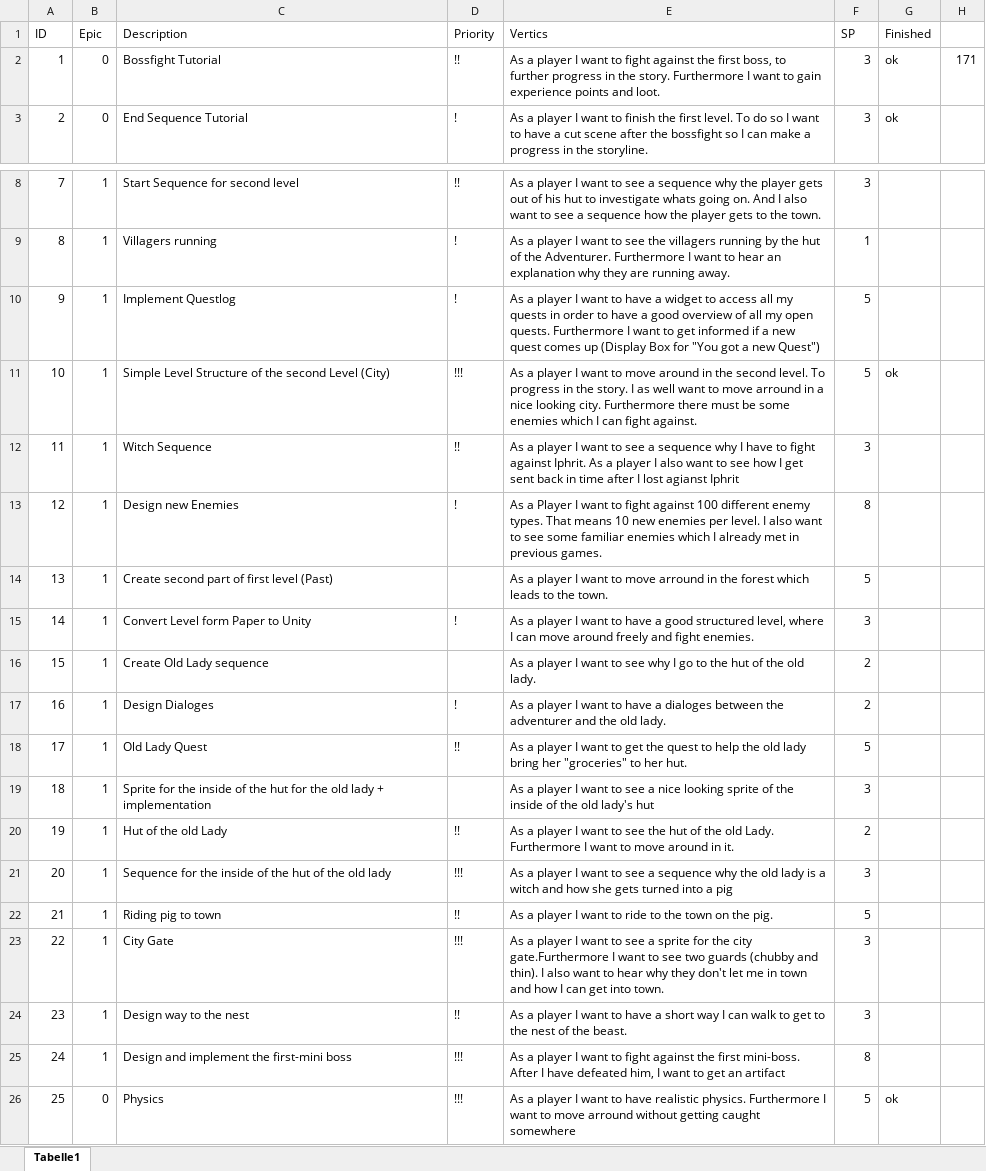
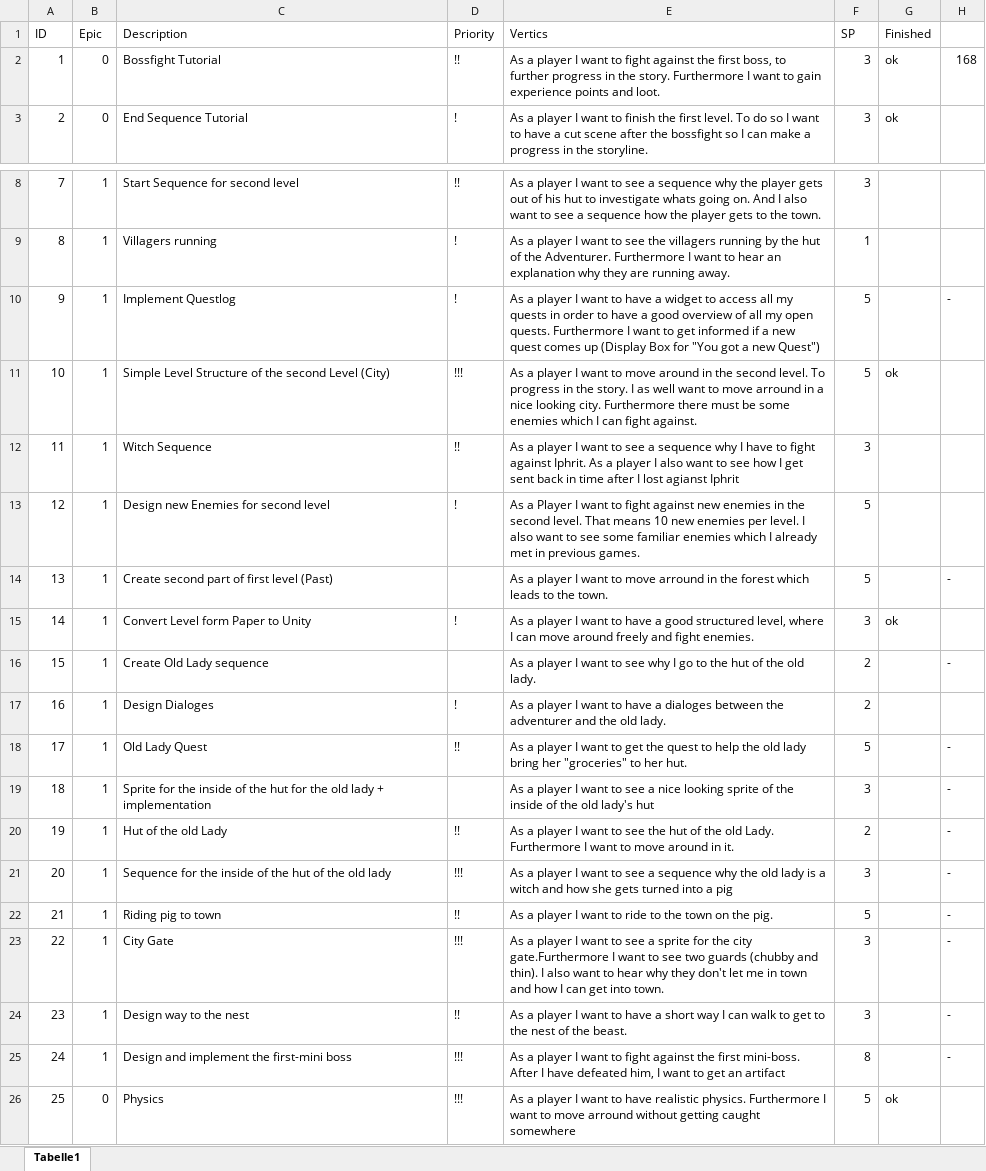
Before and after one commit to bertibertig/The-Adventures-of-an-Adventurer, an Excel workbook: 01_ProjectPlanning/ProductBacklog.xlsx, sheet Tabelle1, drawn as a sheet; only a part is shown, gaps mark what is left out; values as stored, in another font and other column widths than the file's, no borders; table styles not drawn; the diff names each change by its address in the sheet, - before the commit and + after, or states it on an @@ line.

```diff
--- a/01_ProjectPlanning/ProductBacklog.xlsx (sheet Tabelle1)
+++ b/01_ProjectPlanning/ProductBacklog.xlsx (sheet Tabelle1)
-H2: 171
+H2: 168
-H10: (empty)
+H10: -
-C13 (Description): Design new Enemies
+C13 (Description): Design new Enemies for second level
-E13 (Vertics): …fight against 100 different enemy types. That means…
+E13 (Vertics): …fight against new enemies in the second level. That means…
-F13 (SP): 8
+F13 (SP): 5
-H14: (empty)
+H14: -
-G15 (Finished): (empty)
+G15 (Finished): ok
-H16: (empty)
+H16: -
-H18:H25: (empty)
+H18:H25: -
```
Also changed, not shown: 01_ProjectPlanning/Guppen-Planung.xlsx, 01_ProjectPlanning/ProductBurndown.xlsx.
